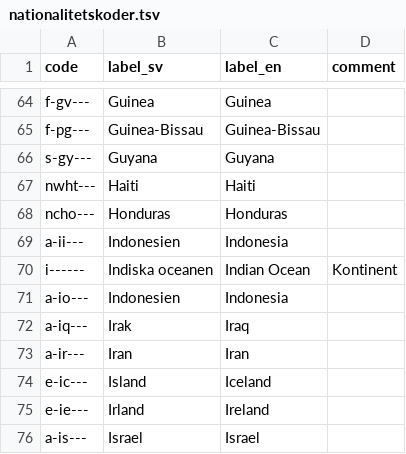
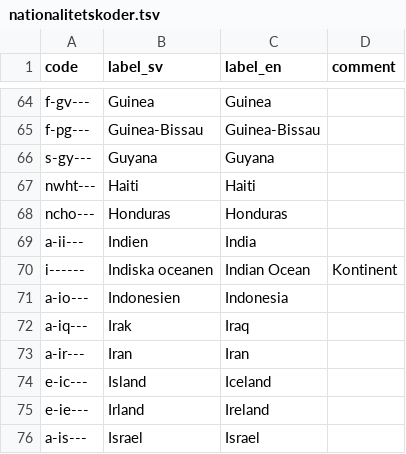
Before and after one commit to libris/definitions, a TSV file: source/nationalitetskoder.tsv, drawn as a sheet; only a part is shown, gaps mark what is left out.

Commit message:
Change label to India for code a-ii in nationalities

```diff
--- a/source/nationalitetskoder.tsv
+++ b/source/nationalitetskoder.tsv
@@ -68,3 +68,3 @@ nwht---	Haiti	Haiti
 ncho---	Honduras	Honduras	
-a-ii---	Indonesien	Indonesia	
+a-ii---	Indien	India	
 i------	Indiska oceanen	Indian Ocean	Kontinent
```
